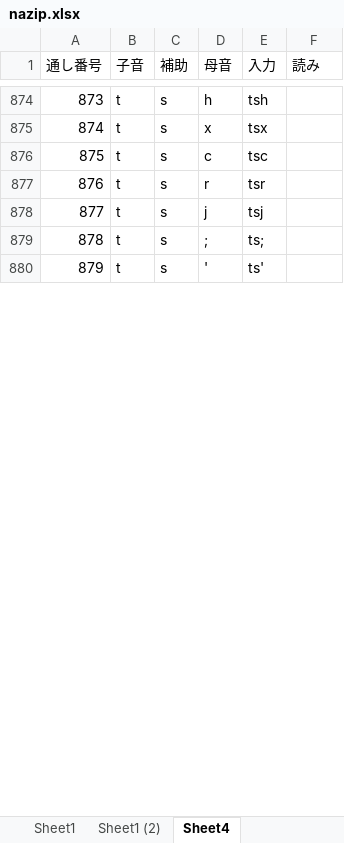
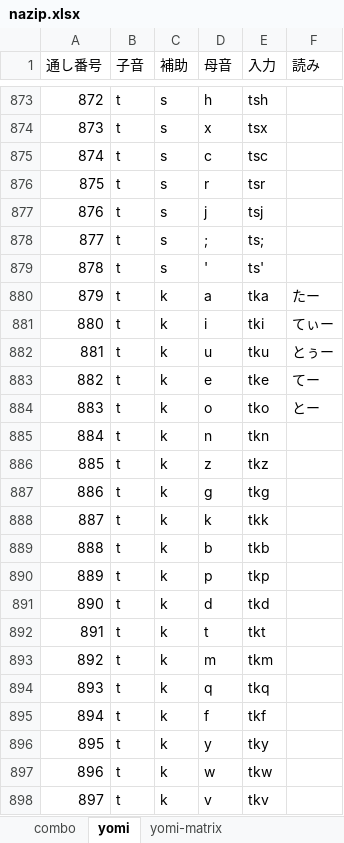
Before and after one commit to rytzk/SharePool, an Excel workbook: nazip.xlsx, sheet yomi, drawn as a sheet; only a part is shown, gaps mark what is left out; values as stored, in another font and other column widths than the file's, no borders; the diff covers the shown part only; the diff names each change by its address in the sheet, - before the commit and + after, or states it on an @@ line.

```diff
--- a/nazip.xlsx (sheet yomi)
+++ b/nazip.xlsx (sheet yomi)
-sheet tab: Sheet1 (2)
+sheet tab: combo
-sheet tab: Sheet4
+sheet tab: yomi
-sheet tab: Sheet1
+sheet tab: yomi-matrix
@@ column A (通し番号) renumbered from row 726 down @@
+row 880: 879 | t | k | a | tka | たー
+row 881: 880 | t | k | i | tki | てぃー
+row 882: 881 | t | k | u | tku | とぅー
+row 883: 882 | t | k | e | tke | てー
+row 884: 883 | t | k | o | tko | とー
+row 885: 884 | t | k | n | tkn
+row 886: 885 | t | k | z | tkz
+row 887: 886 | t | k | g | tkg
+row 888: 887 | t | k | k | tkk
+row 889: 888 | t | k | b | tkb
+row 890: 889 | t | k | p | tkp
+row 891: 890 | t | k | d | tkd
+row 892: 891 | t | k | t | tkt
+row 893: 892 | t | k | m | tkm
+row 894: 893 | t | k | q | tkq
+row 895: 894 | t | k | f | tkf
+row 896: 895 | t | k | y | tky
+row 897: 896 | t | k | w | tkw
+row 898: 897 | t | k | v | tkv
```
Also changed, not shown: 65 added rows, 3 removed rows and 556 edited cells elsewhere in this sheet, sheet combo, formulas that keep their value.
